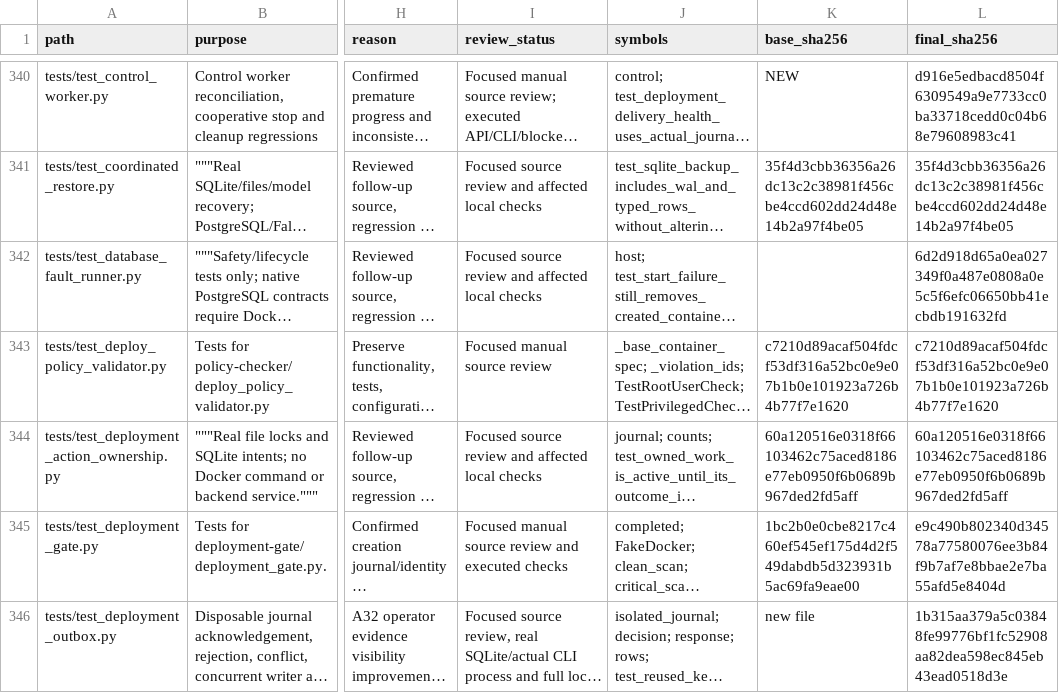
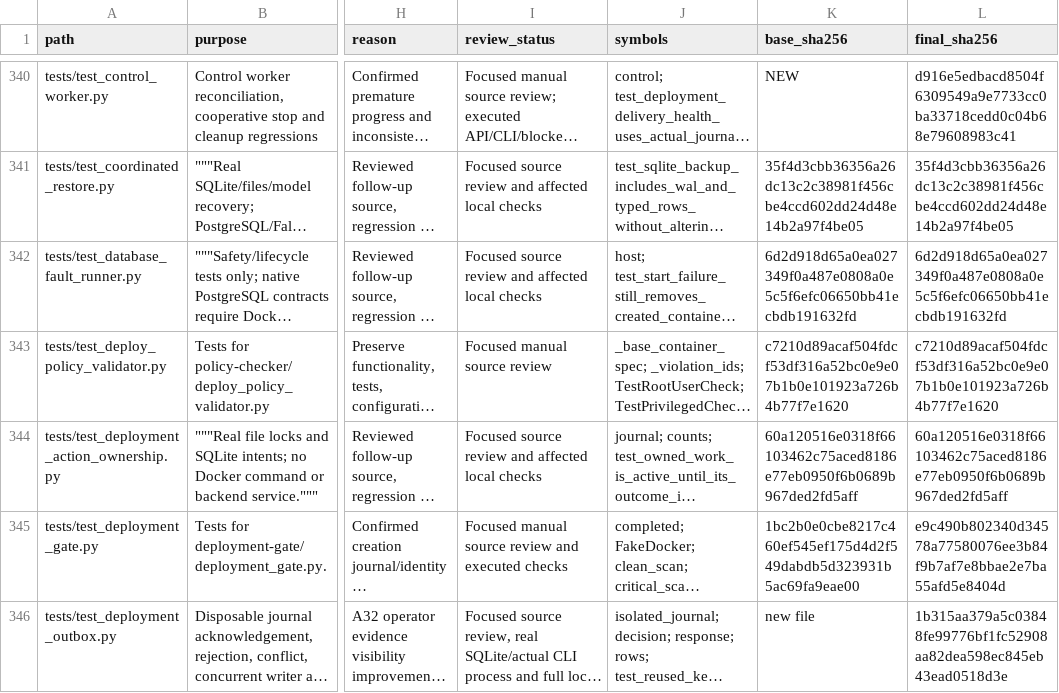
Before and after one commit to guna-hash/selfsentry, a CSV file: docs/repository-audit/file_inventory.csv, drawn as a sheet; only a part is shown, gaps mark what is left out; long unchanged cells end in …; the diff covers the shown part only; the diff names each change by its address in the sheet, - before the commit and + after, or states it on an @@ line.

```diff
--- a/docs/repository-audit/file_inventory.csv
+++ b/docs/repository-audit/file_inventory.csv
-K342 (base_sha256): (empty)
+K342 (base_sha256): 6d2d918d65a0ea027349f0a487e0808a0e5c5f6efc06650bb41ecbdb191632fd
```
Also changed, not shown: 7 edited cells elsewhere in this file, 3 other files.
